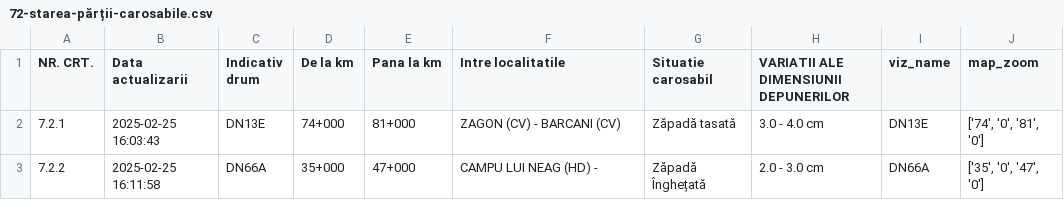
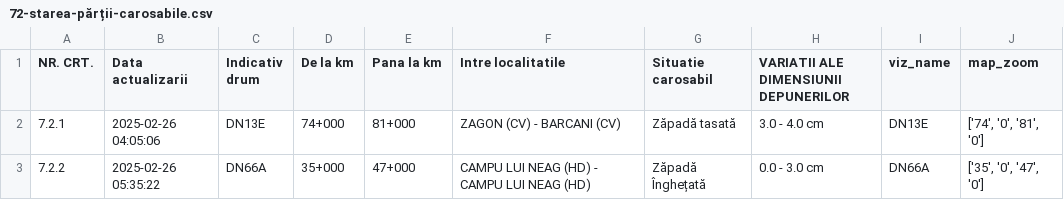
Before and after one commit to gov2-ro/prometeu, a CSV file: data/andnet/csv/72-starea-părții-carosabile.csv, drawn as a sheet.

```diff
--- a/data/andnet/csv/72-starea-părții-carosabile.csv
+++ b/data/andnet/csv/72-starea-părții-carosabile.csv
@@ -1,3 +1,3 @@
 NR. CRT.,Data actualizarii,Indicativ drum,De la km,Pana la km,Intre localitatile,Situatie carosabil,VARIATII ALE DIMENSIUNII DEPUNERILOR,viz_name,map_zoom
-7.2.1,2025-02-25 16:03:43,DN13E,74+000,81+000,ZAGON (CV) - BARCANI (CV),Zăpadă tasată,3.0 - 4.0 cm,DN13E,"['74', '0', '81', '0']"
-7.2.2,2025-02-25 16:11:58,DN66A,35+000,47+000,CAMPU LUI NEAG (HD) - ,Zăpadă Înghețată,2.0 - 3.0 cm,DN66A,"['35', '0', '47', '0']"
+7.2.1,2025-02-26 04:05:06,DN13E,74+000,81+000,ZAGON (CV) - BARCANI (CV),Zăpadă tasată,3.0 - 4.0 cm,DN13E,"['74', '0', '81', '0']"
+7.2.2,2025-02-26 05:35:22,DN66A,35+000,47+000,CAMPU LUI NEAG (HD) - CAMPU LUI NEAG (HD),Zăpadă Înghețată,0.0 - 3.0 cm,DN66A,"['35', '0', '47', '0']"
```
Also changed, not shown: data/andnet/csv/starea generala.csv, data/andnet/csv/temperatura.csv, 21 other files.
